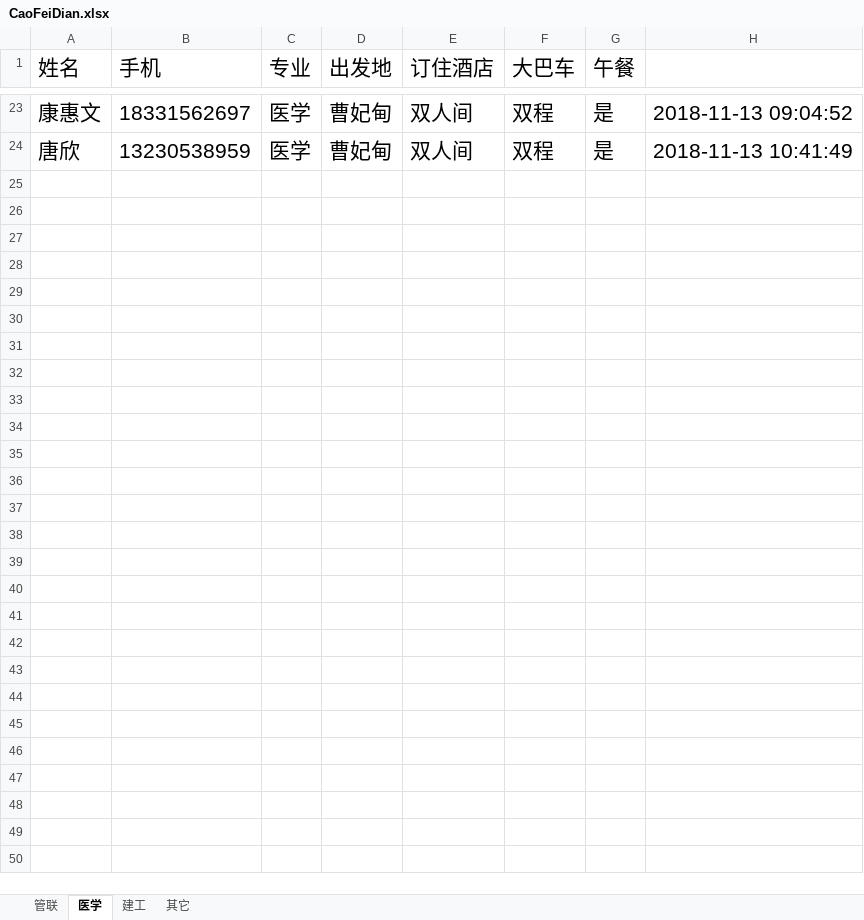
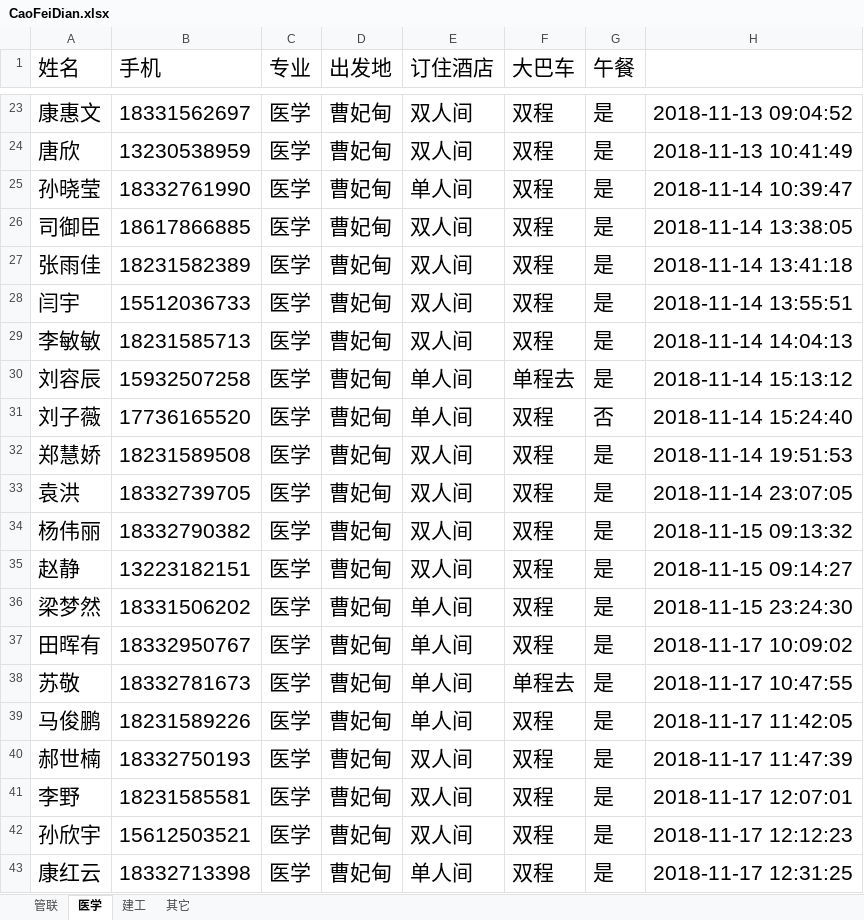
Before and after one commit to Thomas-cat/wendu, an Excel workbook: Enrollproject/CaoFeiDian.xlsx, sheet 医学, drawn as a sheet; only a part is shown, gaps mark what is left out; values as stored, in another font and other column widths than the file's, no borders; the diff covers the shown part only; the diff names each change by its address in the sheet, - before the commit and + after, or states it on an @@ line.

```diff
--- a/Enrollproject/CaoFeiDian.xlsx (sheet 医学)
+++ b/Enrollproject/CaoFeiDian.xlsx (sheet 医学)
+row 25: 孙晓莹 | 18332761990 | 医学 | 曹妃甸 | 单人间 | 双程 | 是 | 2018-11-14 10:39:47
+row 26: 司御臣 | 18617866885 | 医学 | 曹妃甸 | 双人间 | 双程 | 是 | 2018-11-14 13:38:05
+row 27: 张雨佳 | 18231582389 | 医学 | 曹妃甸 | 双人间 | 双程 | 是 | 2018-11-14 13:41:18
+row 28: 闫宇 | 15512036733 | 医学 | 曹妃甸 | 双人间 | 双程 | 是 | 2018-11-14 13:55:51
+row 29: 李敏敏 | 18231585713 | 医学 | 曹妃甸 | 双人间 | 双程 | 是 | 2018-11-14 14:04:13
+row 30: 刘容辰 | 15932507258 | 医学 | 曹妃甸 | 单人间 | 单程去 | 是 | 2018-11-14 15:13:12
+row 31: 刘子薇 | 17736165520 | 医学 | 曹妃甸 | 单人间 | 双程 | 否 | 2018-11-14 15:24:40
+row 32: 郑慧娇 | 18231589508 | 医学 | 曹妃甸 | 双人间 | 双程 | 是 | 2018-11-14 19:51:53
+row 33: 袁洪 | 18332739705 | 医学 | 曹妃甸 | 双人间 | 双程 | 是 | 2018-11-14 23:07:05
+row 34: 杨伟丽 | 18332790382 | 医学 | 曹妃甸 | 双人间 | 双程 | 是 | 2018-11-15 09:13:32
+row 35: 赵静 | 13223182151 | 医学 | 曹妃甸 | 双人间 | 双程 | 是 | 2018-11-15 09:14:27
+row 36: 梁梦然 | 18331506202 | 医学 | 曹妃甸 | 单人间 | 双程 | 是 | 2018-11-15 23:24:30
+row 37: 田晖有 | 18332950767 | 医学 | 曹妃甸 | 单人间 | 双程 | 是 | 2018-11-17 10:09:02
+row 38: 苏敬 | 18332781673 | 医学 | 曹妃甸 | 单人间 | 单程去 | 是 | 2018-11-17 10:47:55
+row 39: 马俊鹏 | 18231589226 | 医学 | 曹妃甸 | 单人间 | 双程 | 是 | 2018-11-17 11:42:05
+row 40: 郝世楠 | 18332750193 | 医学 | 曹妃甸 | 双人间 | 双程 | 是 | 2018-11-17 11:47:39
+row 41: 李野 | 18231585581 | 医学 | 曹妃甸 | 双人间 | 双程 | 是 | 2018-11-17 12:07:01
+row 42: 孙欣宇 | 15612503521 | 医学 | 曹妃甸 | 双人间 | 双程 | 是 | 2018-11-17 12:12:23
+row 43: 康红云 | 18332713398 | 医学 | 曹妃甸 | 单人间 | 双程 | 是 | 2018-11-17 12:31:25
```
Also changed, not shown: 12 added rows and 2 edited cells elsewhere in this sheet, sheet 其它, sheet 管联, sheet 建工, Enrollproject/QianAn.xlsx, Enrollproject/ShiQu.xlsx, 5 other files.
